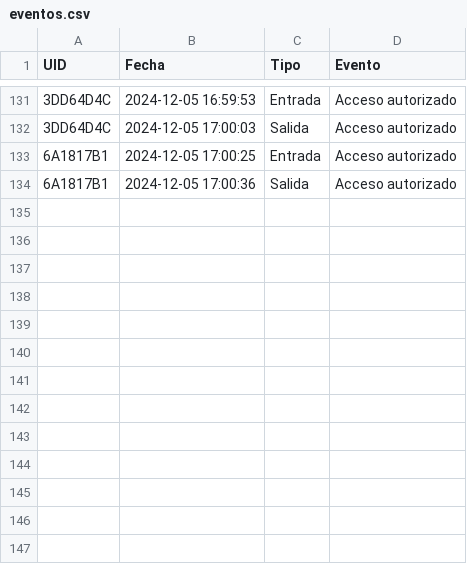
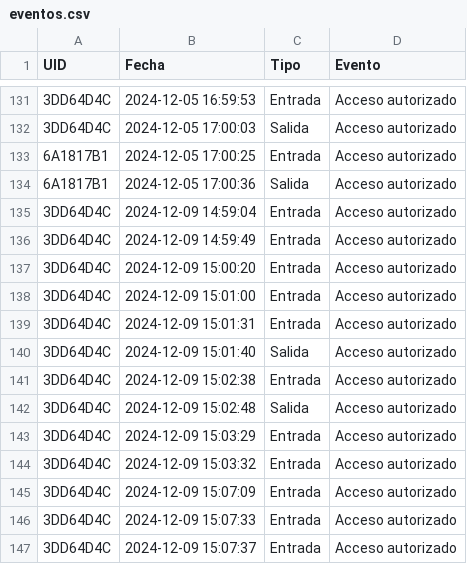
Before and after one commit to Namuelito/Proyecto-Embebidos-Grupo5, a CSV file: Tercer avance y final/Proyecto_completo/eventos.csv, drawn as a sheet; only a part is shown, gaps mark what is left out; the diff names each change by its address in the sheet, - before the commit and + after, or states it on an @@ line.

```diff
--- a/Tercer avance y final/Proyecto_completo/eventos.csv
+++ b/Tercer avance y final/Proyecto_completo/eventos.csv
+row 135: 3DD64D4C | 2024-12-09 14:59:04 | Entrada | Acceso autorizado
+row 136: 3DD64D4C | 2024-12-09 14:59:49 | Entrada | Acceso autorizado
+row 137: 3DD64D4C | 2024-12-09 15:00:20 | Entrada | Acceso autorizado
+row 138: 3DD64D4C | 2024-12-09 15:01:00 | Entrada | Acceso autorizado
+row 139: 3DD64D4C | 2024-12-09 15:01:31 | Entrada | Acceso autorizado
+row 140: 3DD64D4C | 2024-12-09 15:01:40 | Salida | Acceso autorizado
+row 141: 3DD64D4C | 2024-12-09 15:02:38 | Entrada | Acceso autorizado
+row 142: 3DD64D4C | 2024-12-09 15:02:48 | Salida | Acceso autorizado
+row 143: 3DD64D4C | 2024-12-09 15:03:29 | Entrada | Acceso autorizado
+row 144: 3DD64D4C | 2024-12-09 15:03:32 | Entrada | Acceso autorizado
+row 145: 3DD64D4C | 2024-12-09 15:07:09 | Entrada | Acceso autorizado
+row 146: 3DD64D4C | 2024-12-09 15:07:33 | Entrada | Acceso autorizado
+row 147: 3DD64D4C | 2024-12-09 15:07:37 | Entrada | Acceso autorizado
```
Also changed, not shown: Tercer avance y final/Proyecto_completo/ultrasonico.csv, 8 other files.
